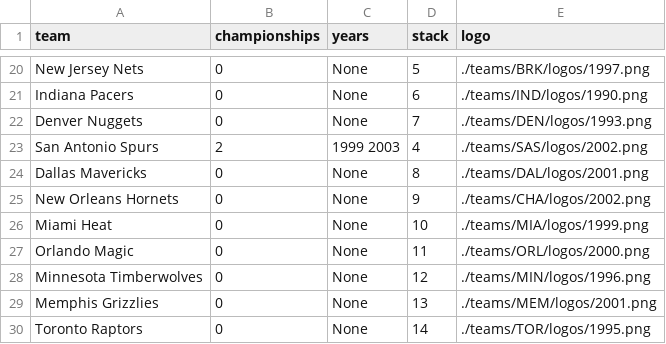
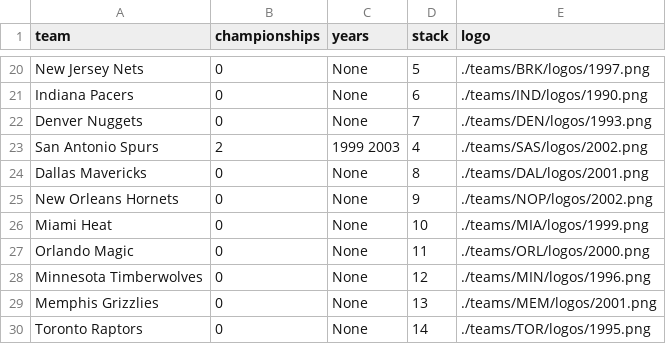
Before and after one commit to zacariias/nbahistory, a CSV file: championships/2003.csv, drawn as a sheet; only a part is shown, gaps mark what is left out.

Commit message:
Logo updates

```diff
--- a/championships/2003.csv
+++ b/championships/2003.csv
@@ -24,3 +24,3 @@ San Antonio Spurs,2,1999 2003,4,./teams/SAS/logos/2002.png
 Dallas Mavericks,0,None,8,./teams/DAL/logos/2001.png
-New Orleans Hornets,0,None,9,./teams/CHA/logos/2002.png
+New Orleans Hornets,0,None,9,./teams/NOP/logos/2002.png
 Miami Heat,0,None,10,./teams/MIA/logos/1999.png
```
Also changed, not shown: championships/2004.csv, championships/2005.csv, 4 other files.
